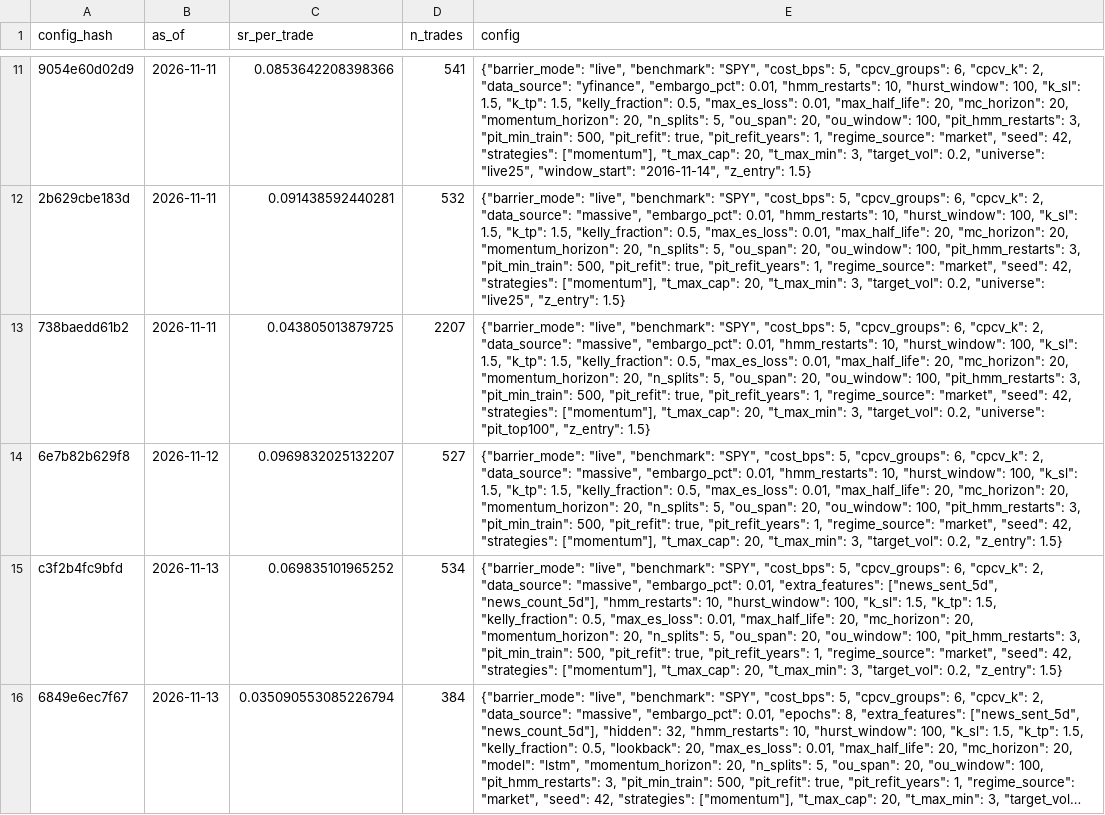
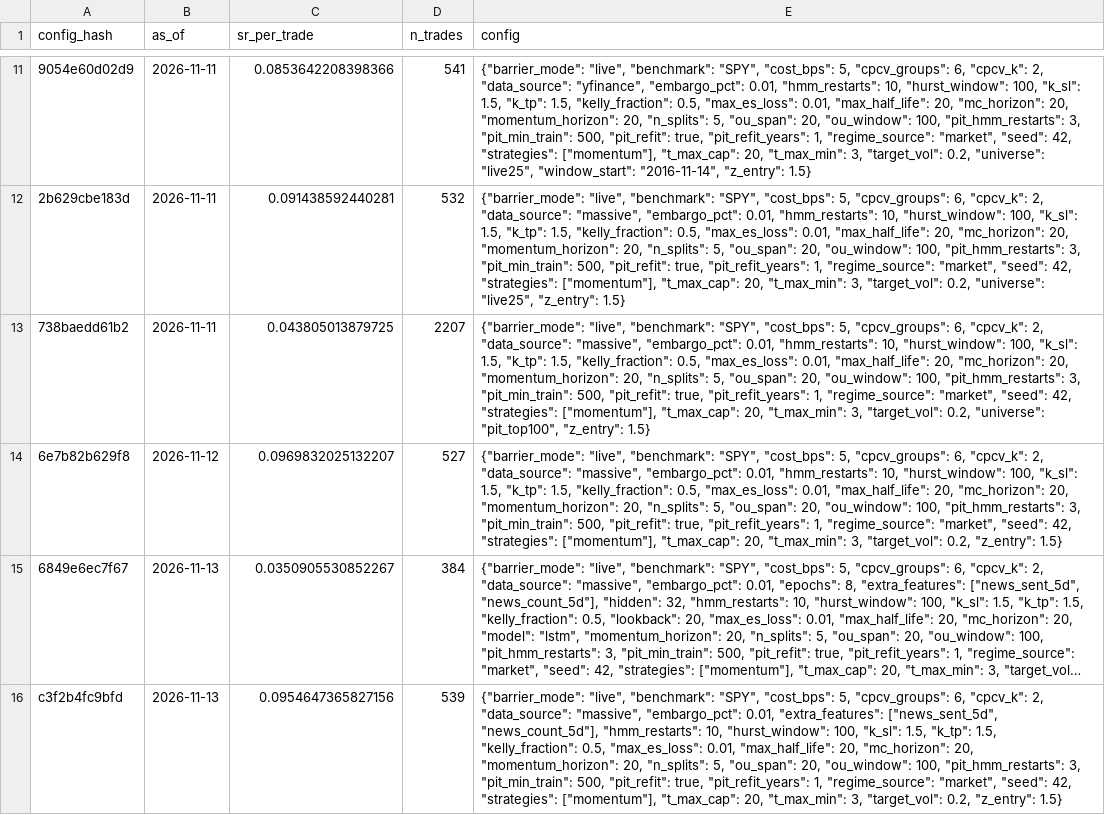
Before and after one commit to Pipe199x/StockSentinel, a CSV file: docs/data/history/trials_log.csv, drawn as a sheet; only a part is shown, gaps mark what is left out; long unchanged cells end in …; removed rows and columns are numbered as before the commit, all else as after; the diff names each change by its address in the sheet, - before the commit and + after, or states it on an @@ line.

```diff
--- a/docs/data/history/trials_log.csv
+++ b/docs/data/history/trials_log.csv
-row 15: c3f2b4fc9bfd | 2026-11-13 | 0.069835101965252 | 534 | {"barrier_mode": "live", "benchmark": "SPY", "cost_bps": 5, "cpcv_groups": 6, "cpcv_k": 2, "data_source": "massive", "embargo_pct": 0.01, "extra_features": ["news_sent_5d", "news_count_5d"], "hmm_restarts": 10, "hurst_window": 100, "k_sl": 1.5, "k_tp": 1.5, "kelly_fraction": 0.5, "max_es_loss": 0.01, "max_half_life": 20, "mc_horizon": 20, "momentum_horizon": 20, "n_splits": 5, "ou_span": 20, "ou_window": 100, "pit_hmm_restarts": 3, "pit_min_train": 500, "pit_refit": true, "pit_refit_years": 1, "regime_source": "market", "seed": 42, "strategies": ["momentum"], "t_max_cap": 20, "t_max_min": 3, "target_vol": 0.2, "z_entry": 1.5}
-C15 (sr_per_trade): 0.035090553085226794
+C15 (sr_per_trade): 0.0350905530852267
+row 16: c3f2b4fc9bfd | 2026-11-13 | 0.0954647365827156 | 539 | {"barrier_mode": "live", "benchmark": "SPY", "cost_bps": 5, "cpcv_groups": 6, "cpcv_k": 2, "data_source": "massive", "embargo_pct": 0.01, "extra_features": ["news_sent_5d", "news_count_5d"], "hmm_restarts": 10, "hurst_window": 100, "k_sl": 1.5, "k_tp": 1.5, "kelly_fraction": 0.5, "max_es_loss": 0.01, "max_half_life": 20, "mc_horizon": 20, "momentum_horizon": 20, "n_splits": 5, "ou_span": 20, "ou_window": 100, "pit_hmm_restarts": 3, "pit_min_train": 500, "pit_refit": true, "pit_refit_years": 1, "regime_source": "market", "seed": 42, "strategies": ["momentum"], "t_max_cap": 20, "t_max_min": 3, "target_vol": 0.2, "z_entry": 1.5}
```
Also changed, not shown: docs/data/history/paper_trades.csv, docs/data/history/signals_history.csv, 13 other files.
